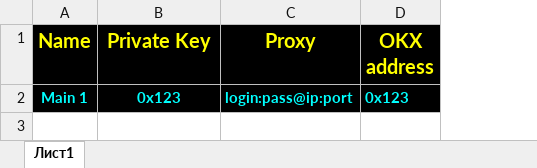
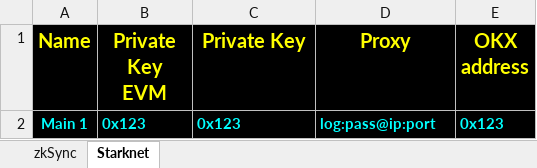
Before and after one commit to realaskaer/AttackMachine, an Excel workbook: data/accounts_data.xlsx, sheet Starknet, drawn as a sheet; values as stored, in another font and other column widths than the file's, no borders; addresses are those after the commit; the diff names each change by its address in the sheet, - before the commit and + after, or states it on an @@ line.

Commit message:
Starknet v.0.1.0
GIGA UPDATE

```diff
--- a/data/accounts_data.xlsx (sheet Starknet)
+++ b/data/accounts_data.xlsx (sheet Starknet)
-sheet tab: Лист1
+sheet tab: Starknet
+sheet tab: zkSync
+column B (Private Key EVM), row 2: 0x123
-C2 alignment: center
+C2 alignment: left
-D2 (Proxy): login:pass@ip:port
+D2 (Proxy): log:pass@ip:port
```
Also changed, not shown: 17 other files.
